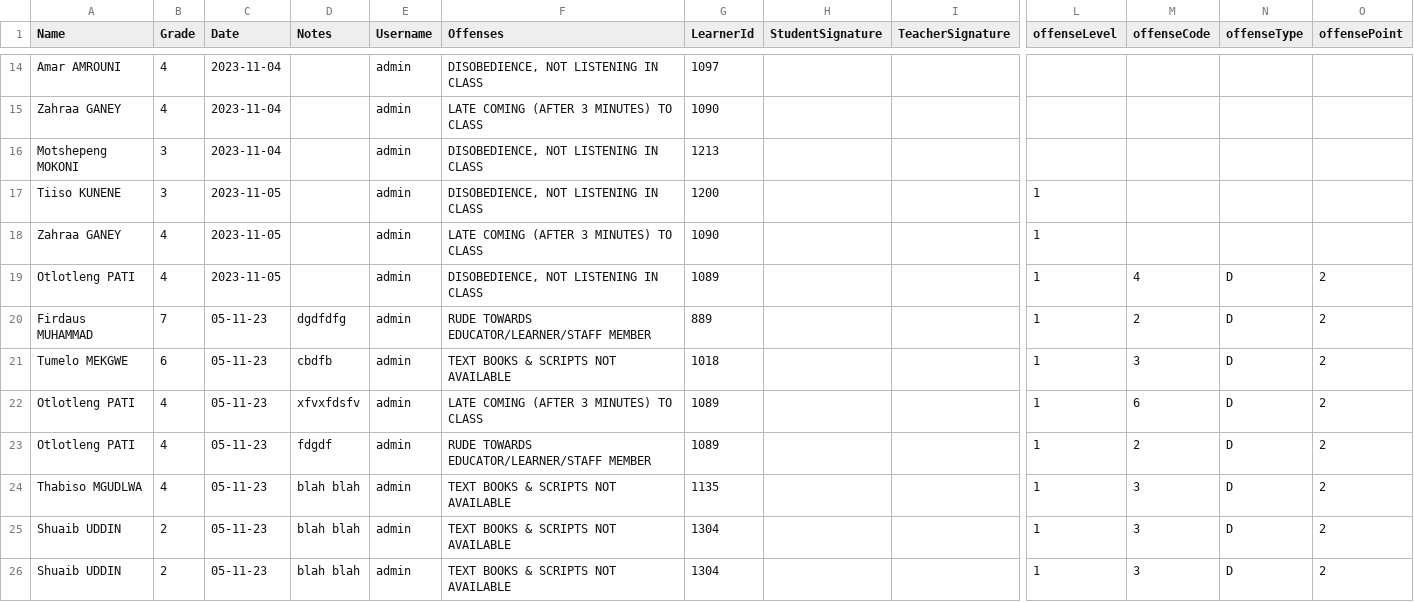
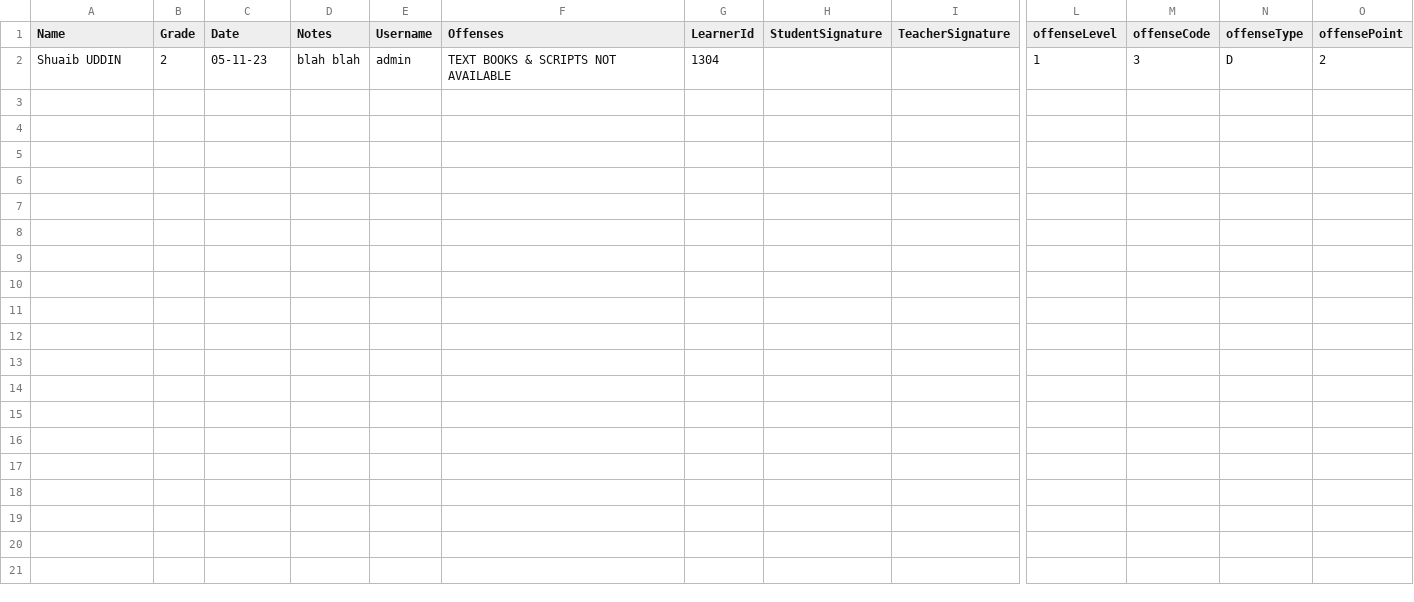
Before and after one commit to muhammadqasimc/Demerit-System, a CSV file: pending_submissions.csv, drawn as a sheet; only a part is shown, gaps mark what is left out; rows hold the shown columns only; the diff covers the shown part only; the diff names each change by its address in the sheet, - before the commit and + after, or states it on an @@ line.

```diff
--- a/pending_submissions.csv
+++ b/pending_submissions.csv
-row 14: Amar AMROUNI | 4 | 2023-11-04 |  | admin | DISOBEDIENCE, NOT LISTENING IN CLASS | 1097
-row 15: Zahraa GANEY | 4 | 2023-11-04 |  | admin | LATE COMING (AFTER 3 MINUTES) TO CLASS | 1090
-row 16: Motshepeng MOKONI | 3 | 2023-11-04 |  | admin | DISOBEDIENCE, NOT LISTENING IN CLASS | 1213
-row 17: Tiiso KUNENE | 3 | 2023-11-05 |  | admin | DISOBEDIENCE, NOT LISTENING IN CLASS | 1200 |  |  | 1
-row 18: Zahraa GANEY | 4 | 2023-11-05 |  | admin | LATE COMING (AFTER 3 MINUTES) TO CLASS | 1090 |  |  | 1
-row 19: Otlotleng PATI | 4 | 2023-11-05 |  | admin | DISOBEDIENCE, NOT LISTENING IN CLASS | 1089 |  |  | 1 | 4 | D | 2
-row 20: Firdaus MUHAMMAD | 7 | 05-11-23 | dgdfdfg | admin | RUDE TOWARDS EDUCATOR/LEARNER/STAFF MEMBER | 889 |  |  | 1 | 2 | D | 2
-row 21: Tumelo MEKGWE | 6 | 05-11-23 | cbdfb | admin | TEXT BOOKS & SCRIPTS NOT AVAILABLE | 1018 |  |  | 1 | 3 | D | 2
-row 22: Otlotleng PATI | 4 | 05-11-23 | xfvxfdsfv | admin | LATE COMING (AFTER 3 MINUTES) TO CLASS | 1089 |  |  | 1 | 6 | D | 2
-row 23: Otlotleng PATI | 4 | 05-11-23 | fdgdf | admin | RUDE TOWARDS EDUCATOR/LEARNER/STAFF MEMBER | 1089 |  |  | 1 | 2 | D | 2
-row 24: Thabiso MGUDLWA | 4 | 05-11-23 | blah blah | admin | TEXT BOOKS & SCRIPTS NOT AVAILABLE | 1135 |  |  | 1 | 3 | D | 2
-row 25: Shuaib UDDIN | 2 | 05-11-23 | blah blah | admin | TEXT BOOKS & SCRIPTS NOT AVAILABLE | 1304 |  |  | 1 | 3 | D | 2
```
Also changed, not shown: 12 removed rows elsewhere in this file, 11 other files.
